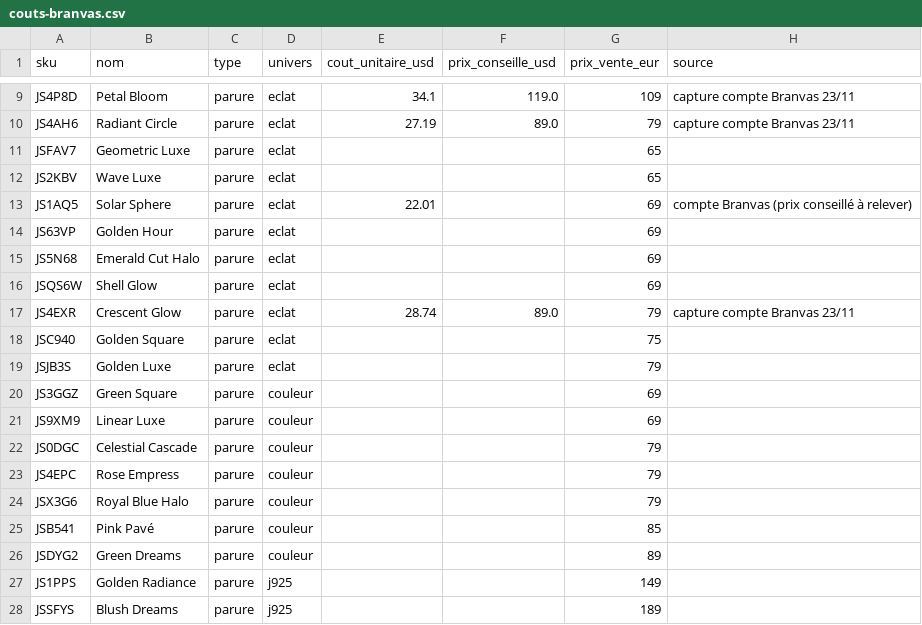
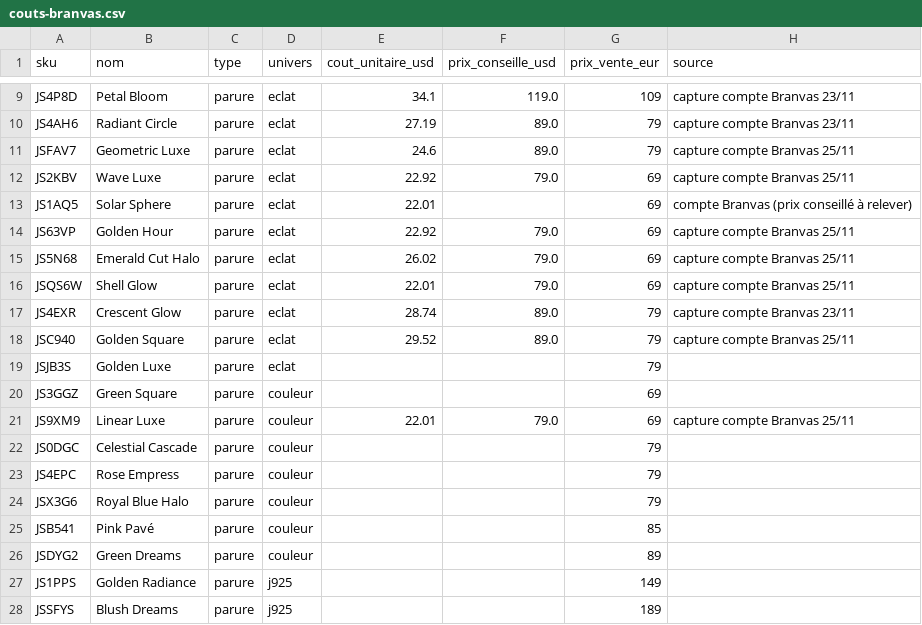
Before and after one commit to omranii96/APPEDU2026, a CSV file: woocommerce/finances/couts-branvas.csv, drawn as a sheet; only a part is shown, gaps mark what is left out.

```diff
--- a/woocommerce/finances/couts-branvas.csv
+++ b/woocommerce/finances/couts-branvas.csv
@@ -10,13 +10,13 @@ JS4P8D;Petal Bloom;parure;eclat;34.1;119.0;109;capture compte Branvas 23/11
 JS4AH6;Radiant Circle;parure;eclat;27.19;89.0;79;capture compte Branvas 23/11
-JSFAV7;Geometric Luxe;parure;eclat;;;65;
-JS2KBV;Wave Luxe;parure;eclat;;;65;
+JSFAV7;Geometric Luxe;parure;eclat;24.6;89.0;79;capture compte Branvas 25/11
+JS2KBV;Wave Luxe;parure;eclat;22.92;79.0;69;capture compte Branvas 25/11
 JS1AQ5;Solar Sphere;parure;eclat;22.01;;69;compte Branvas (prix conseillé à relever)
-JS63VP;Golden Hour;parure;eclat;;;69;
-JS5N68;Emerald Cut Halo;parure;eclat;;;69;
-JSQS6W;Shell Glow;parure;eclat;;;69;
+JS63VP;Golden Hour;parure;eclat;22.92;79.0;69;capture compte Branvas 25/11
+JS5N68;Emerald Cut Halo;parure;eclat;26.02;79.0;69;capture compte Branvas 25/11
+JSQS6W;Shell Glow;parure;eclat;22.01;79.0;69;capture compte Branvas 25/11
 JS4EXR;Crescent Glow;parure;eclat;28.74;89.0;79;capture compte Branvas 23/11
-JSC940;Golden Square;parure;eclat;;;75;
+JSC940;Golden Square;parure;eclat;29.52;89.0;79;capture compte Branvas 25/11
 JSJB3S;Golden Luxe;parure;eclat;;;79;
 JS3GGZ;Green Square;parure;couleur;;;69;
-JS9XM9;Linear Luxe;parure;couleur;;;69;
+JS9XM9;Linear Luxe;parure;couleur;22.01;79.0;69;capture compte Branvas 25/11
 JS0DGC;Celestial Cascade;parure;couleur;;;79;
```
Also changed, not shown: woocommerce/contenus/produits-woocommerce-en.csv, woocommerce/contenus/produits-woocommerce.csv, 22 other files.
